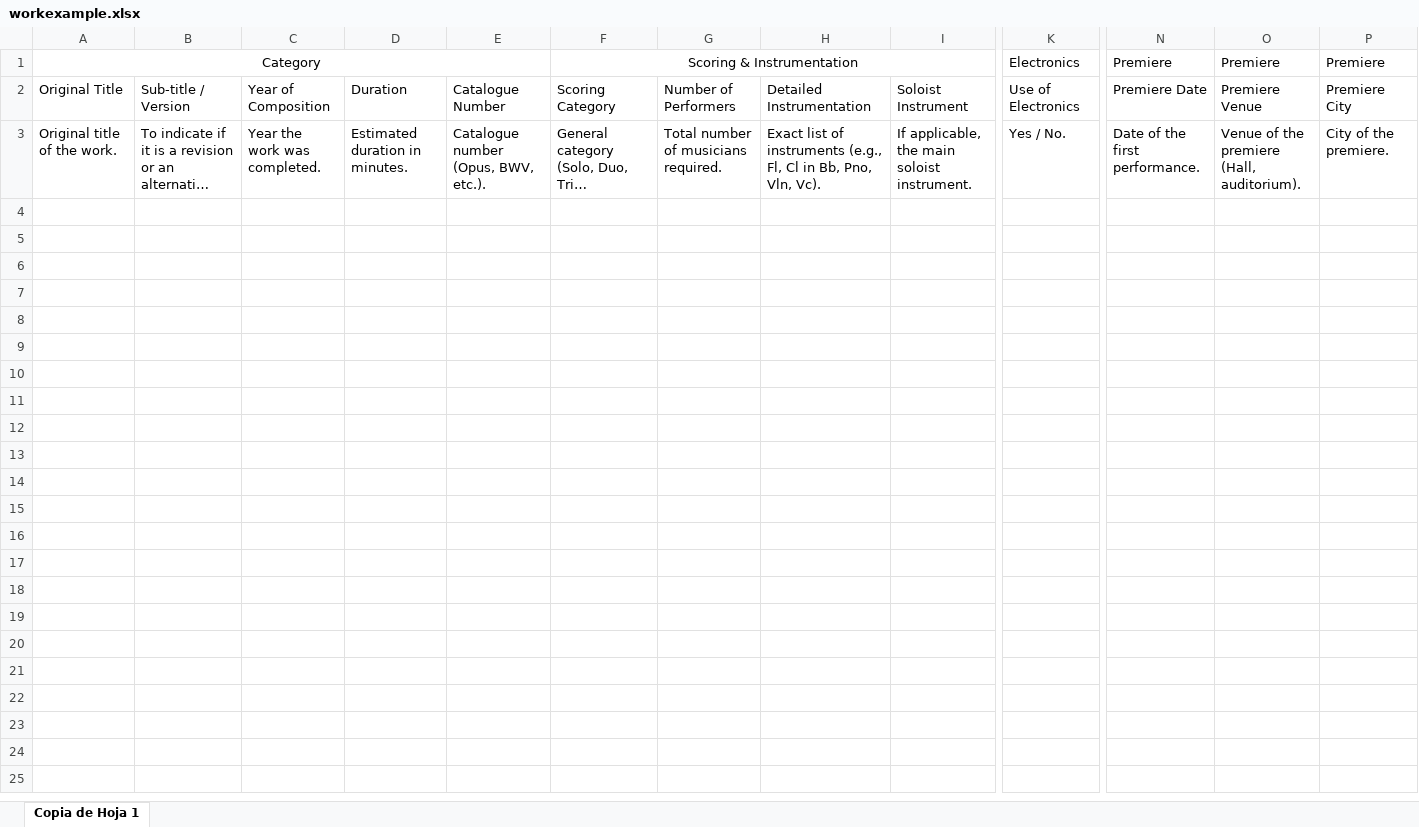
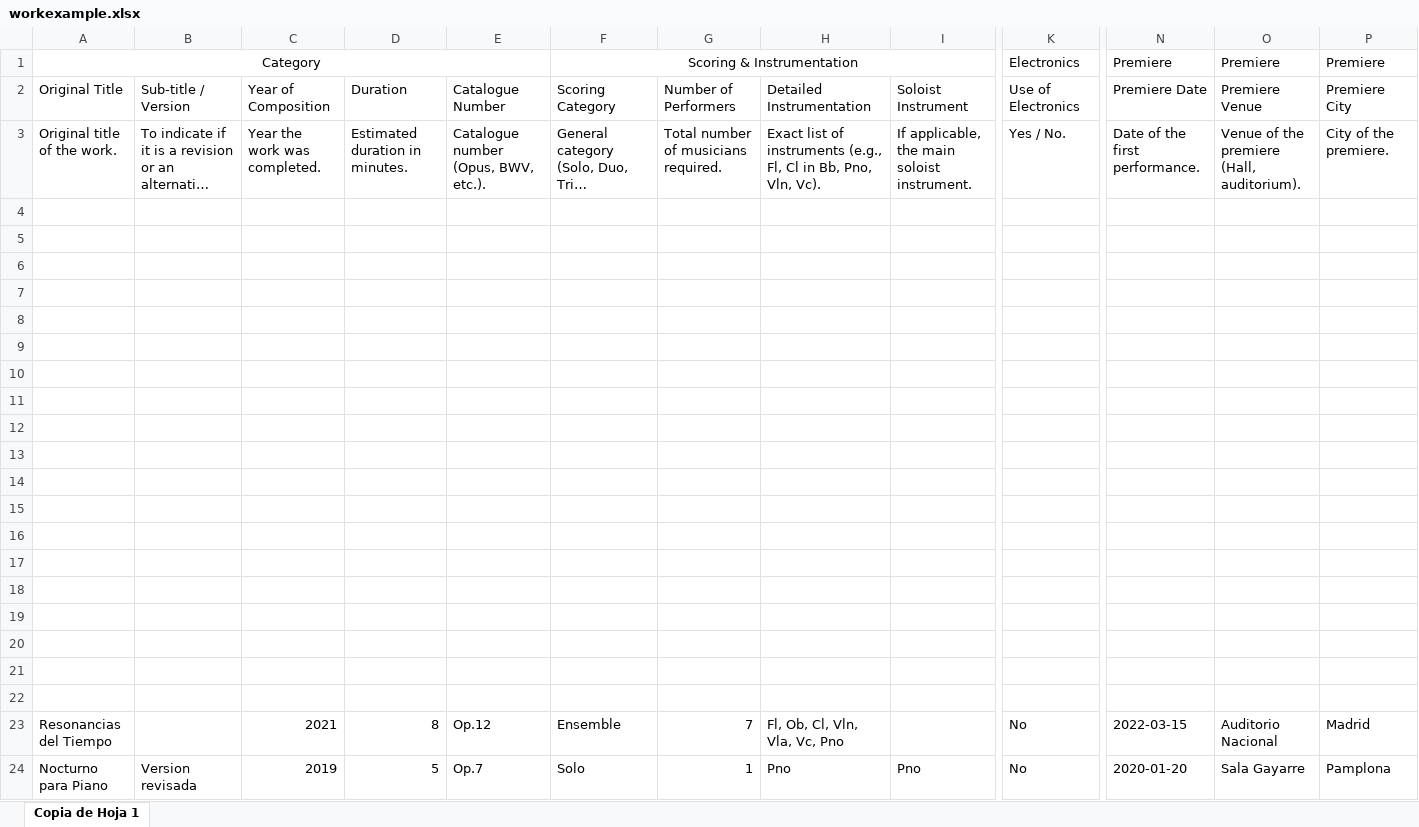
Before and after one commit to haphemusic/haphemusicexchange, an Excel workbook: datos/workexample.xlsx, sheet Copia de Hoja 1, drawn as a sheet; only a part is shown, gaps mark what is left out; long unchanged cells end in …; values as stored, in another font and other column widths than the file's, no borders; charts and pictures not drawn; rows hold the shown columns only; the diff names each change by its address in the sheet, - before the commit and + after, or states it on an @@ line.

```diff
--- a/datos/workexample.xlsx (sheet Copia de Hoja 1)
+++ b/datos/workexample.xlsx (sheet Copia de Hoja 1)
+row 4: (empty)
+row 5: (empty)
+row 6: (empty)
+row 7: (empty)
+row 8: (empty)
+row 9: (empty)
+row 10: (empty)
+row 11: (empty)
+row 12: (empty)
+row 13: (empty)
+row 14: (empty)
+row 15: (empty)
+row 16: (empty)
+row 17: (empty)
+row 18: (empty)
+row 19: (empty)
+row 20: (empty)
+row 21: (empty)
+row 22: (empty)
+row 23: Resonancias del Tiempo |  | 2021 | 8 | Op.12 | Ensemble | 7 | Fl, Ob, Cl, Vln, Vla, Vc, Pno |  | No | 2022-03-15 | Auditorio Nacional | Madrid
+row 24: Nocturno para Piano | Version revisada | 2019 | 5 | Op.7 | Solo | 1 | Pno | Pno | No | 2020-01-20 | Sala Gayarre | Pamplona
```
Also changed, not shown: charts or pictures, datos/interpretation example.xlsx, 1 other file.
